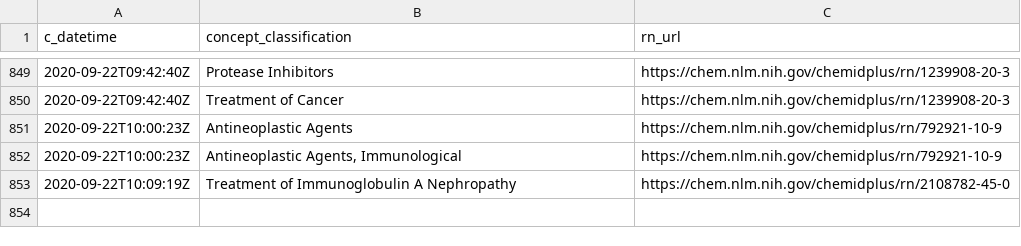
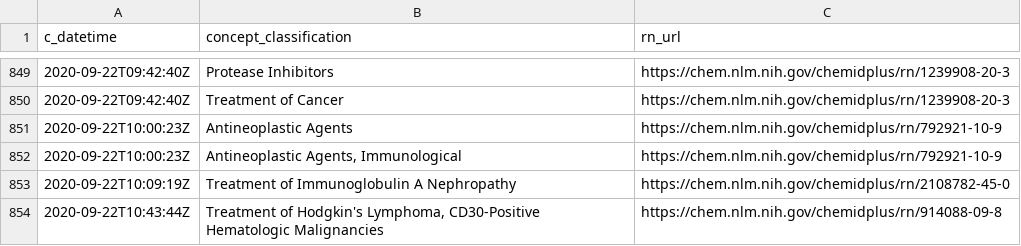
Before and after one commit to meerapatelmd/chemidplusSearchData, a CSV file: data-raw/CLASSIFICATION.csv, drawn as a sheet; only a part is shown, gaps mark what is left out.

```diff
--- a/data-raw/CLASSIFICATION.csv
+++ b/data-raw/CLASSIFICATION.csv
@@ -853 +853,2 @@ c_datetime,concept_classification,rn_url
 2020-09-22T10:09:19Z,Treatment of Immunoglobulin A Nephropathy,https://chem.nlm.nih.gov/chemidplus/rn/2108782-45-0
+2020-09-22T10:43:44Z,"Treatment of Hodgkin's Lymphoma, CD30-Positive Hematologic Malignancies",https://chem.nlm.nih.gov/chemidplus/rn/914088-09-8
```
Also changed, not shown: data-raw/NAMES_AND_SYNONYMS.csv, data-raw/REGISTRY_NUMBERS.csv, 17 other files.
